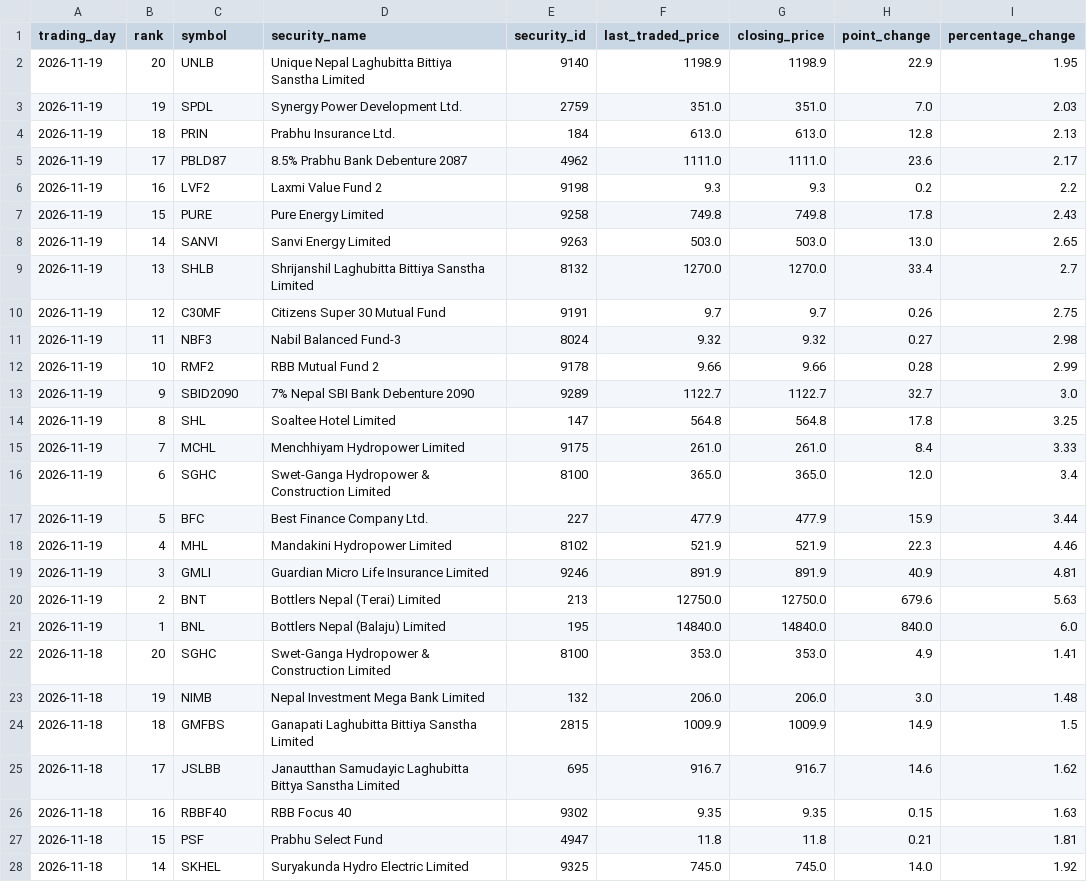
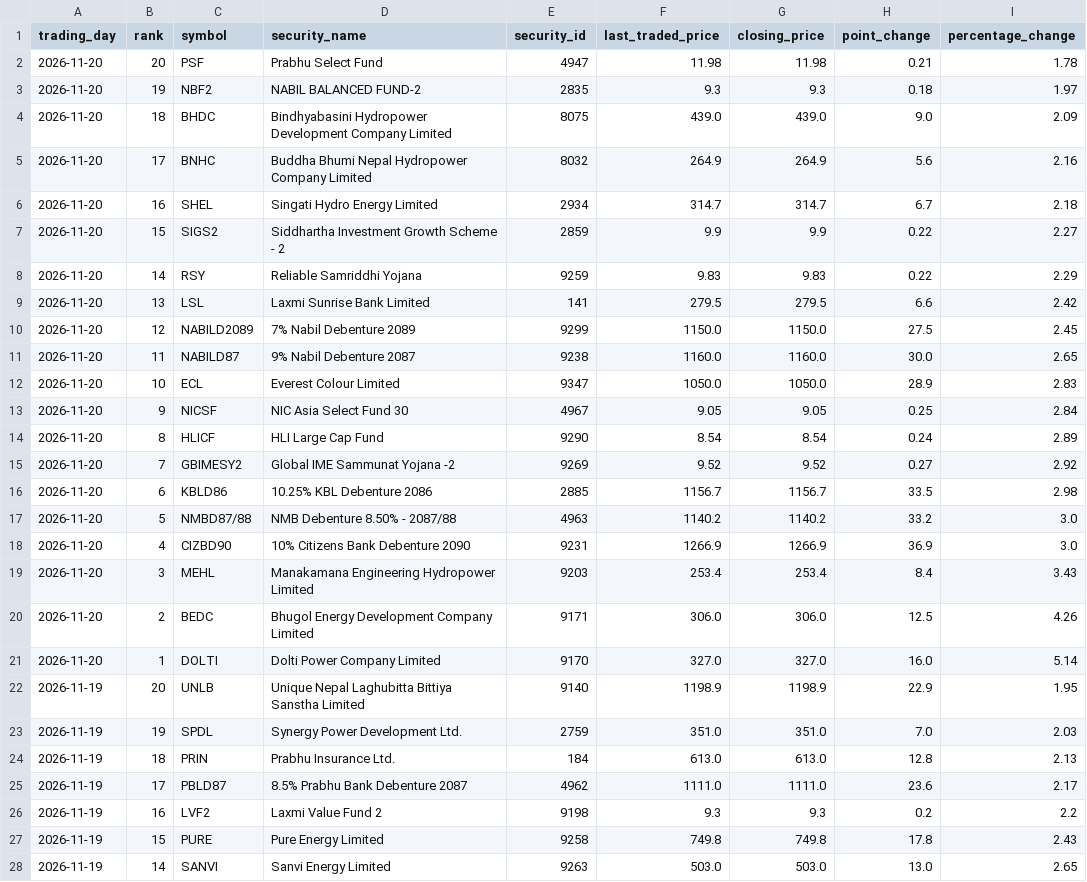
Before and after one commit to h0miez4evr/Nepse_automation, a CSV file: nepse_data/nepse_top20_gainers.csv, drawn as a sheet; only a part is shown; the shorter side is filled out with more unchanged rows.

```diff
--- a/nepse_data/nepse_top20_gainers.csv
+++ b/nepse_data/nepse_top20_gainers.csv
@@ -1,2 +1,22 @@
 trading_day,rank,symbol,security_name,security_id,last_traded_price,closing_price,point_change,percentage_change
+2026-11-20,20,PSF,Prabhu Select Fund,4947,11.98,11.98,0.21,1.78
+2026-11-20,19,NBF2,NABIL BALANCED FUND-2,2835,9.3,9.3,0.18,1.97
+2026-11-20,18,BHDC,Bindhyabasini Hydropower Development Company Limited,8075,439.0,439.0,9.0,2.09
+2026-11-20,17,BNHC,Buddha Bhumi Nepal Hydropower Company Limited,8032,264.9,264.9,5.6,2.16
+2026-11-20,16,SHEL,Singati Hydro Energy Limited,2934,314.7,314.7,6.7,2.18
+2026-11-20,15,SIGS2,Siddhartha Investment Growth Scheme - 2,2859,9.9,9.9,0.22,2.27
+2026-11-20,14,RSY,Reliable Samriddhi Yojana,9259,9.83,9.83,0.22,2.29
+2026-11-20,13,LSL,Laxmi Sunrise Bank Limited,141,279.5,279.5,6.6,2.42
+2026-11-20,12,NABILD2089,7% Nabil Debenture 2089,9299,1150.0,1150.0,27.5,2.45
+2026-11-20,11,NABILD87,9% Nabil Debenture 2087,9238,1160.0,1160.0,30.0,2.65
+2026-11-20,10,ECL,Everest Colour Limited,9347,1050.0,1050.0,28.9,2.83
+2026-11-20,9,NICSF,NIC Asia Select Fund 30,4967,9.05,9.05,0.25,2.84
+2026-11-20,8,HLICF,HLI Large Cap Fund,9290,8.54,8.54,0.24,2.89
+2026-11-20,7,GBIMESY2,Global IME Sammunat Yojana -2,9269,9.52,9.52,0.27,2.92
+2026-11-20,6,KBLD86,10.25% KBL Debenture 2086,2885,1156.7,1156.7,33.5,2.98
+2026-11-20,5,NMBD87/88,NMB Debenture 8.50% - 2087/88,4963,1140.2,1140.2,33.2,3.0
+2026-11-20,4,CIZBD90,10% Citizens Bank Debenture 2090,9231,1266.9,1266.9,36.9,3.0
+2026-11-20,3,MEHL,Manakamana Engineering Hydropower Limited,9203,253.4,253.4,8.4,3.43
+2026-11-20,2,BEDC,Bhugol Energy Development Company Limited,9171,306.0,306.0,12.5,4.26
+2026-11-20,1,DOLTI,Dolti Power Company Limited,9170,327.0,327.0,16.0,5.14
 2026-11-19,20,UNLB,Unique Nepal Laghubitta Bittiya Sanstha Limited,9140,1198.9,1198.9,22.9,1.95
```
Also changed, not shown: nepse_data/nepse_top20_relative_strength.csv, nepse_data/nepse_top20_transactions.csv, 2 other files.
